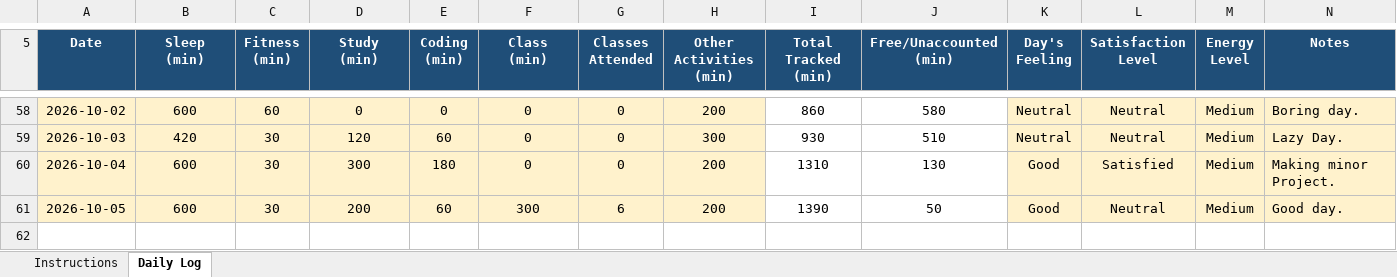
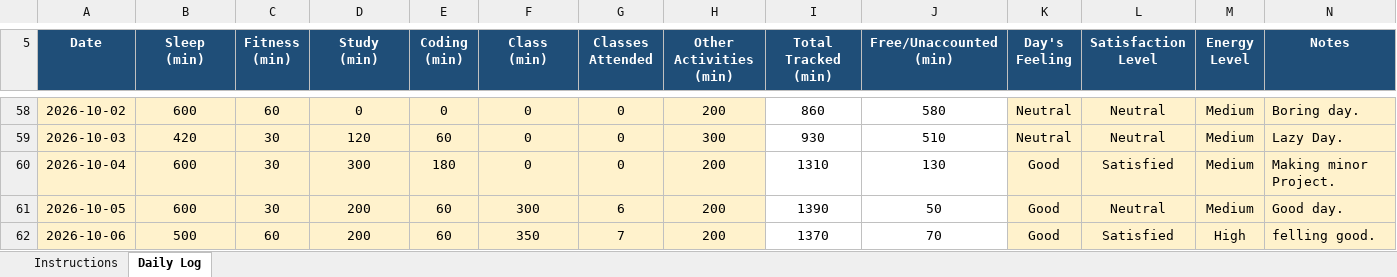
Before and after one commit to vicky2026kashyap/CAP776, an Excel workbook: 12610764.xlsx, sheet Daily Log, drawn as a sheet; only a part is shown, gaps mark what is left out; values as stored, in another font and other column widths than the file's, no borders; conditional formats not drawn; the diff names each change by its address in the sheet, - before the commit and + after, or states it on an @@ line.

Commit message:
55th Commit

```diff
--- a/12610764.xlsx (sheet Daily Log)
+++ b/12610764.xlsx (sheet Daily Log)
+row 62: 2026-10-06 | 500 | 60 | 200 | 60 | 350 | 7 | 200 | 1370 | 70 | Good | Satisfied | High | felling good.
```
